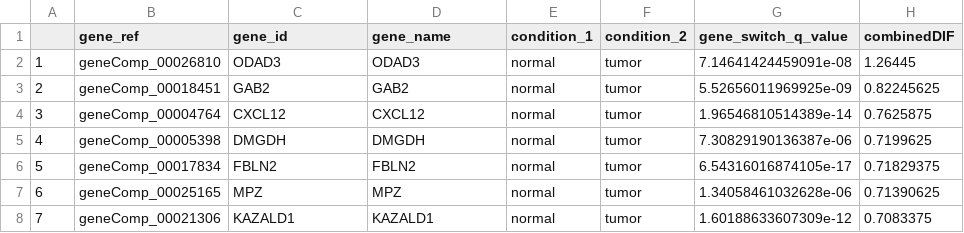
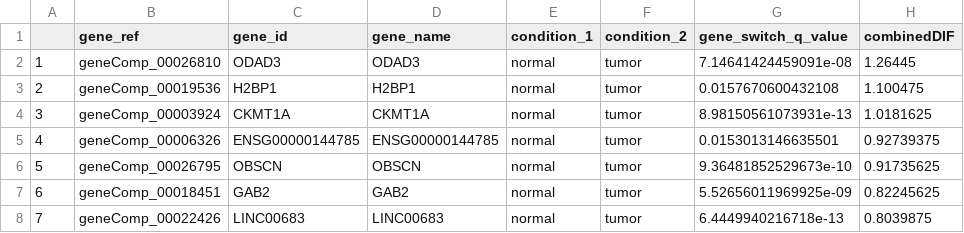
Before and after one commit to razmia02/Isoform_Switch_Analysis, a CSV file: isoformswitchanalyzer/results/top_switch_conseq_dif.csv, drawn as a sheet; only a part is shown; the diff covers the shown part only; the diff names each change by its address in the sheet, - before the commit and + after, or states it on an @@ line.

```diff
--- a/isoformswitchanalyzer/results/top_switch_conseq_dif.csv
+++ b/isoformswitchanalyzer/results/top_switch_conseq_dif.csv
-B3 (gene_ref): geneComp_00018451
+B3 (gene_ref): geneComp_00019536
-C3 (gene_id): GAB2
+C3 (gene_id): H2BP1
-D3 (gene_name): GAB2
+D3 (gene_name): H2BP1
-G3 (gene_switch_q_value): 5.52656011969925e-09
+G3 (gene_switch_q_value): 0.0157670600432108
-H3 (combinedDIF): 0.82245625
+H3 (combinedDIF): 1.100475
-B4 (gene_ref): geneComp_00004764
+B4 (gene_ref): geneComp_00003924
-C4 (gene_id): CXCL12
+C4 (gene_id): CKMT1A
-D4 (gene_name): CXCL12
+D4 (gene_name): CKMT1A
-G4 (gene_switch_q_value): 1.96546810514389e-14
+G4 (gene_switch_q_value): 8.98150561073931e-13
-H4 (combinedDIF): 0.7625875
+H4 (combinedDIF): 1.0181625
-B5 (gene_ref): geneComp_00005398
+B5 (gene_ref): geneComp_00006326
-C5 (gene_id): DMGDH
+C5 (gene_id): ENSG00000144785
-D5 (gene_name): DMGDH
+D5 (gene_name): ENSG00000144785
-G5 (gene_switch_q_value): 7.30829190136387e-06
+G5 (gene_switch_q_value): 0.0153013146635501
-H5 (combinedDIF): 0.7199625
+H5 (combinedDIF): 0.92739375
-B6 (gene_ref): geneComp_00017834
+B6 (gene_ref): geneComp_00026795
-C6 (gene_id): FBLN2
+C6 (gene_id): OBSCN
-D6 (gene_name): FBLN2
+D6 (gene_name): OBSCN
-G6 (gene_switch_q_value): 6.54316016874105e-17
+G6 (gene_switch_q_value): 9.36481852529673e-10
-H6 (combinedDIF): 0.71829375
+H6 (combinedDIF): 0.91735625
-B7 (gene_ref): geneComp_00025165
+B7 (gene_ref): geneComp_00018451
-C7 (gene_id): MPZ
+C7 (gene_id): GAB2
-D7 (gene_name): MPZ
+D7 (gene_name): GAB2
-G7 (gene_switch_q_value): 1.34058461032628e-06
+G7 (gene_switch_q_value): 5.52656011969925e-09
-H7 (combinedDIF): 0.71390625
+H7 (combinedDIF): 0.82245625
-B8 (gene_ref): geneComp_00021306
+B8 (gene_ref): geneComp_00022426
-C8 (gene_id): KAZALD1
+C8 (gene_id): LINC00683
-D8 (gene_name): KAZALD1
+D8 (gene_name): LINC00683
-G8 (gene_switch_q_value): 1.60188633607309e-12
+G8 (gene_switch_q_value): 6.4449940216718e-13
-H8 (combinedDIF): 0.7083375
+H8 (combinedDIF): 0.8039875
```
Also changed, not shown: 15 edited cells elsewhere in this file, isoformswitchanalyzer/results/top_switch_conseq_q.csv, 34 other files.
